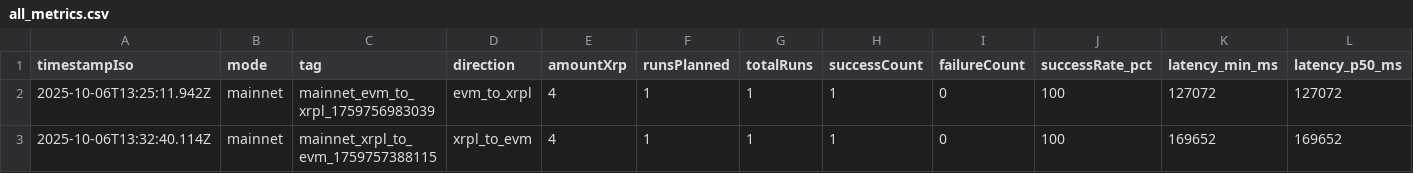
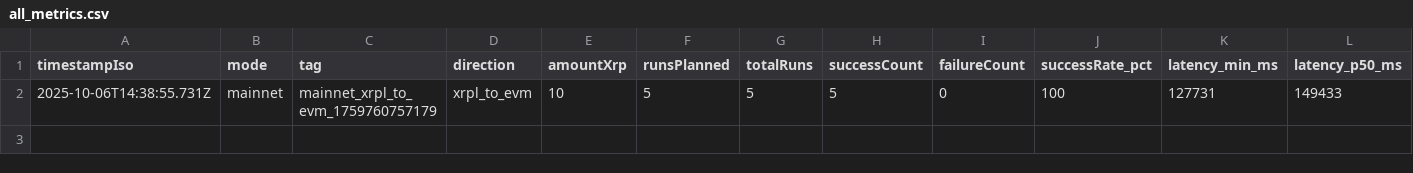
Before and after one commit to mathisrgt/xrpl-evm-interop-eval, a CSV file: data/results/all_metrics.csv, drawn as a sheet; only a part is shown; removed rows and columns are numbered as before the commit, all else as after; rows hold the shown columns only; the diff names each change by its address in the sheet, - before the commit and + after, or states it on an @@ line.

Commit message:
batch 1 xrpl to evm

```diff
--- a/data/results/all_metrics.csv
+++ b/data/results/all_metrics.csv
-row 2: 2025-10-06T13:25:11.942Z | mainnet | mainnet_evm_to_xrpl_1759756983039 | evm_to_xrpl | 4 | 1 | 1 | 1 | 0 | 100 | 127072 | 127072
-row 3: 2025-10-06T13:32:40.114Z | mainnet | mainnet_xrpl_to_evm_1759757388115 | xrpl_to_evm | 4 | 1 | 1 | 1 | 0 | 100 | 169652 | 169652
+row 2: 2025-10-06T14:38:55.731Z | mainnet | mainnet_xrpl_to_evm_1759760757179 | xrpl_to_evm | 10 | 5 | 5 | 5 | 0 | 100 | 127731 | 149433
```
Also changed, not shown: data/results/mainnet/xrpl_to_evm/xrpl_to_evm_summary.csv, 16 other files.
